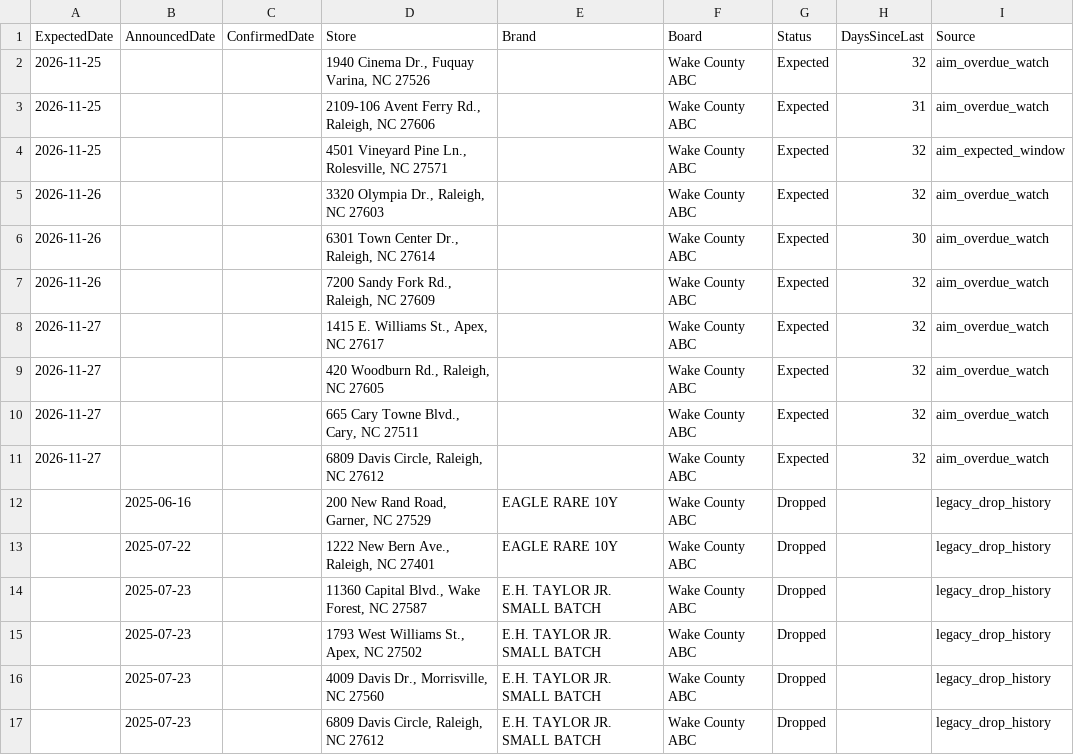
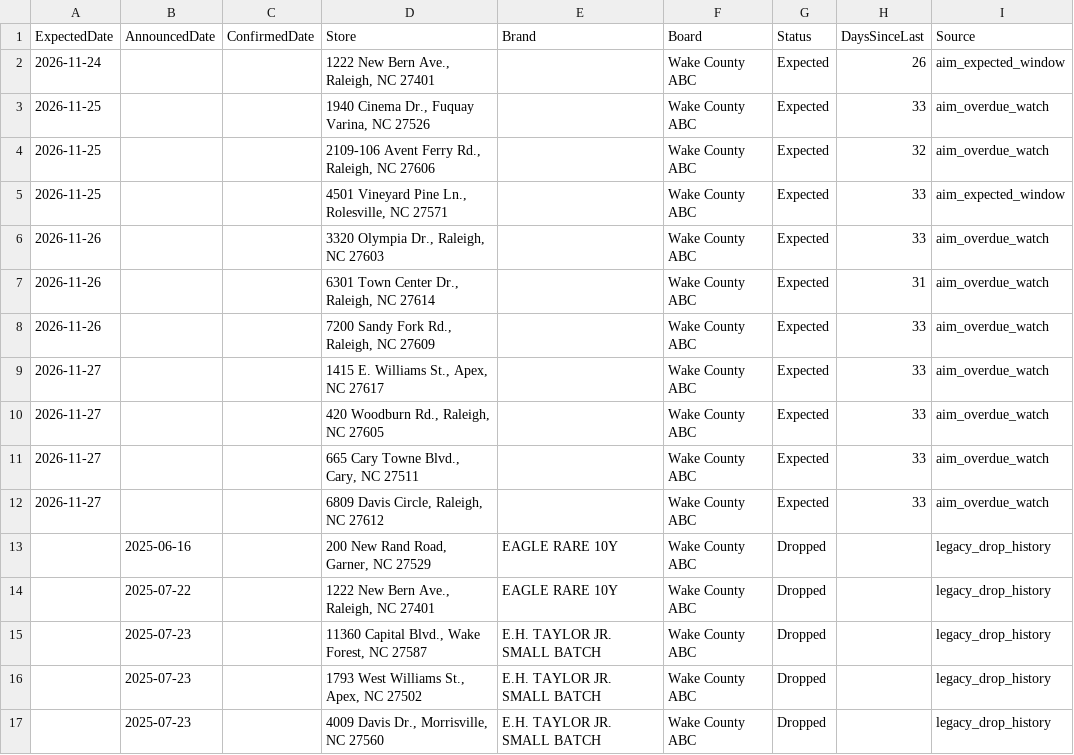
Before and after one commit to bourbonhunter/bourbon-pourcast-frontend, a CSV file: drop_tracker.csv, drawn as a sheet; only a part is shown; the shorter side is filled out with more unchanged rows.

```diff
--- a/drop_tracker.csv
+++ b/drop_tracker.csv
@@ -1,12 +1,13 @@
 ExpectedDate,AnnouncedDate,ConfirmedDate,Store,Brand,Board,Status,DaysSinceLast,Source
-2026-11-25,,,"1940 Cinema Dr., Fuquay Varina, NC 27526",,Wake County ABC,Expected,32,aim_overdue_watch
-2026-11-25,,,"2109-106 Avent Ferry Rd., Raleigh, NC 27606",,Wake County ABC,Expected,31,aim_overdue_watch
-2026-11-25,,,"4501 Vineyard Pine Ln., Rolesville, NC 27571",,Wake County ABC,Expected,32,aim_expected_window
-2026-11-26,,,"3320 Olympia Dr., Raleigh, NC 27603",,Wake County ABC,Expected,32,aim_overdue_watch
-2026-11-26,,,"6301 Town Center Dr., Raleigh, NC 27614",,Wake County ABC,Expected,30,aim_overdue_watch
-2026-11-26,,,"7200 Sandy Fork Rd., Raleigh, NC 27609",,Wake County ABC,Expected,32,aim_overdue_watch
-2026-11-27,,,"1415 E. Williams St., Apex, NC 27617",,Wake County ABC,Expected,32,aim_overdue_watch
-2026-11-27,,,"420 Woodburn Rd., Raleigh, NC 27605",,Wake County ABC,Expected,32,aim_overdue_watch
-2026-11-27,,,"665 Cary Towne Blvd., Cary, NC 27511",,Wake County ABC,Expected,32,aim_overdue_watch
-2026-11-27,,,"6809 Davis Circle, Raleigh, NC 27612",,Wake County ABC,Expected,32,aim_overdue_watch
+2026-11-24,,,"1222 New Bern Ave., Raleigh, NC 27401",,Wake County ABC,Expected,26,aim_expected_window
+2026-11-25,,,"1940 Cinema Dr., Fuquay Varina, NC 27526",,Wake County ABC,Expected,33,aim_overdue_watch
+2026-11-25,,,"2109-106 Avent Ferry Rd., Raleigh, NC 27606",,Wake County ABC,Expected,32,aim_overdue_watch
+2026-11-25,,,"4501 Vineyard Pine Ln., Rolesville, NC 27571",,Wake County ABC,Expected,33,aim_expected_window
+2026-11-26,,,"3320 Olympia Dr., Raleigh, NC 27603",,Wake County ABC,Expected,33,aim_overdue_watch
+2026-11-26,,,"6301 Town Center Dr., Raleigh, NC 27614",,Wake County ABC,Expected,31,aim_overdue_watch
+2026-11-26,,,"7200 Sandy Fork Rd., Raleigh, NC 27609",,Wake County ABC,Expected,33,aim_overdue_watch
+2026-11-27,,,"1415 E. Williams St., Apex, NC 27617",,Wake County ABC,Expected,33,aim_overdue_watch
+2026-11-27,,,"420 Woodburn Rd., Raleigh, NC 27605",,Wake County ABC,Expected,33,aim_overdue_watch
+2026-11-27,,,"665 Cary Towne Blvd., Cary, NC 27511",,Wake County ABC,Expected,33,aim_overdue_watch
+2026-11-27,,,"6809 Davis Circle, Raleigh, NC 27612",,Wake County ABC,Expected,33,aim_overdue_watch
 ,2025-06-16,,"200 New Rand Road, Garner, NC 27529",EAGLE RARE 10Y,Wake County ABC,Dropped,,legacy_drop_history
```
Also changed, not shown: 7 other files.
